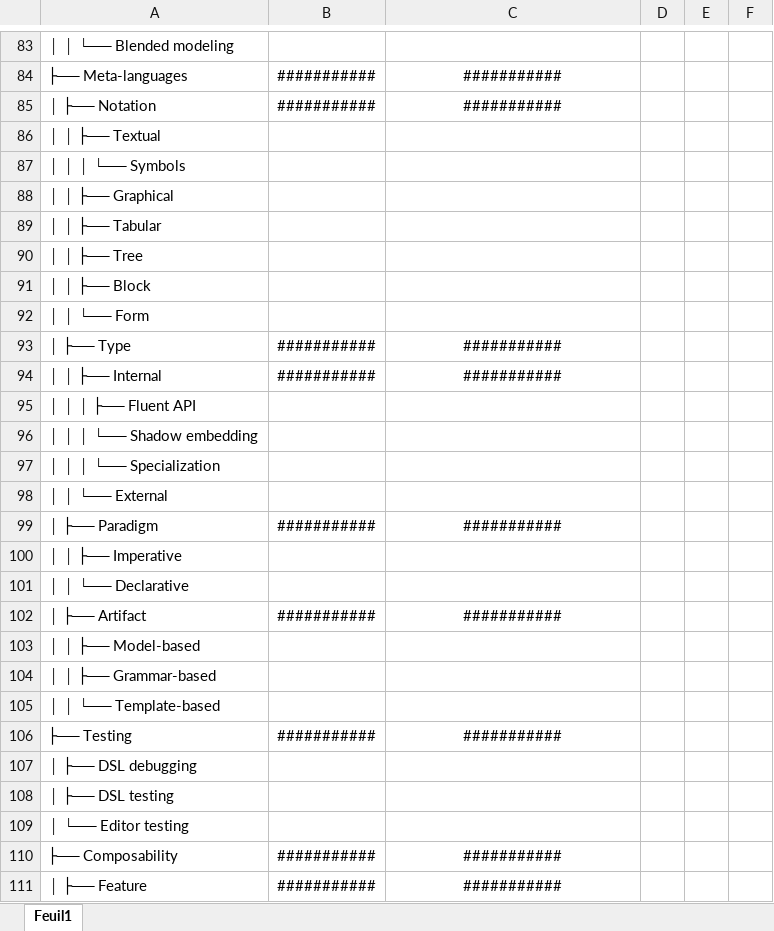
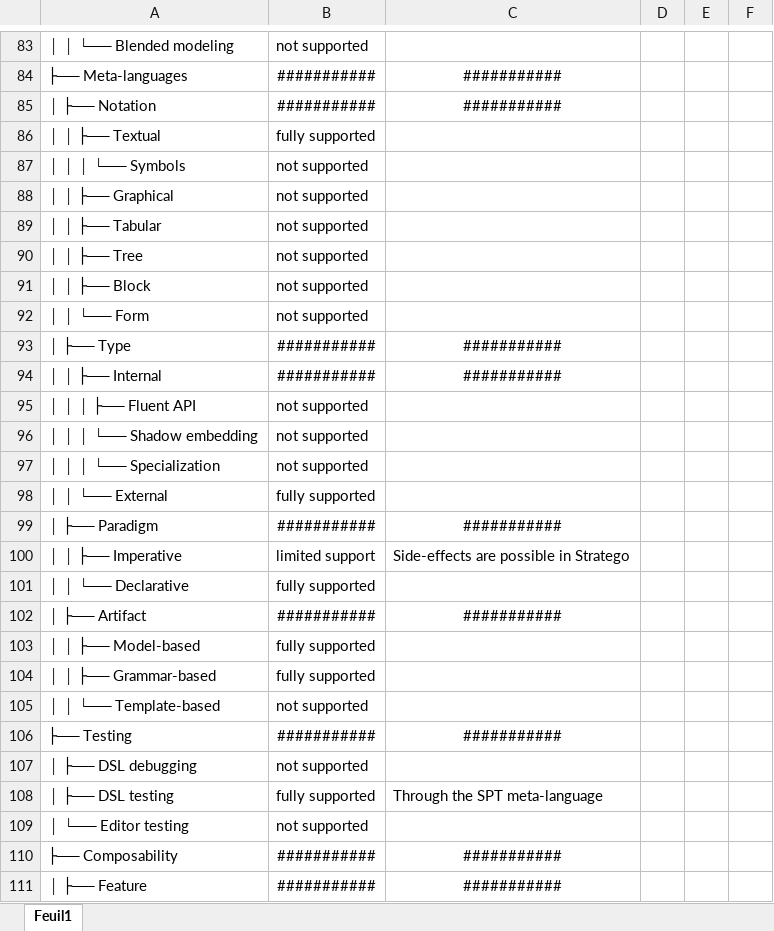
Before and after one commit to MetaBorgCube/metaborg-ql, an Excel workbook: lwc-feature-tables/LanguageWorkbench_FeatureConfiguration.xlsx, sheet Feuil1, drawn as a sheet; only a part is shown, gaps mark what is left out; values as stored, in another font and other column widths than the file's, no borders; table styles not drawn; the diff covers the shown part only; the diff names each change by its address in the sheet, - before the commit and + after, or states it on an @@ line.

```diff
--- a/lwc-feature-tables/LanguageWorkbench_FeatureConfiguration.xlsx (sheet Feuil1)
+++ b/lwc-feature-tables/LanguageWorkbench_FeatureConfiguration.xlsx (sheet Feuil1)
-B83: (empty)
+B83: not supported
-B86: (empty)
+B86: fully supported
-B87:B92: (empty)
+B87:B92: not supported
-B95:B97: (empty)
+B95:B97: not supported
-B98: (empty)
+B98: fully supported
-B100: (empty)
+B100: limited support
-C100: (empty)
+C100: Side-effects are possible in Stratego
-B101: (empty)
+B101: fully supported
-B103:B104: (empty)
+B103:B104: fully supported
-B105: (empty)
+B105: not supported
-B107: (empty)
+B107: not supported
-B108: (empty)
+B108: fully supported
-C108: (empty)
+C108: Through the SPT meta-language
-B109: (empty)
+B109: not supported
```
Also changed, not shown: 114 edited cells and cell formats elsewhere in this sheet.
